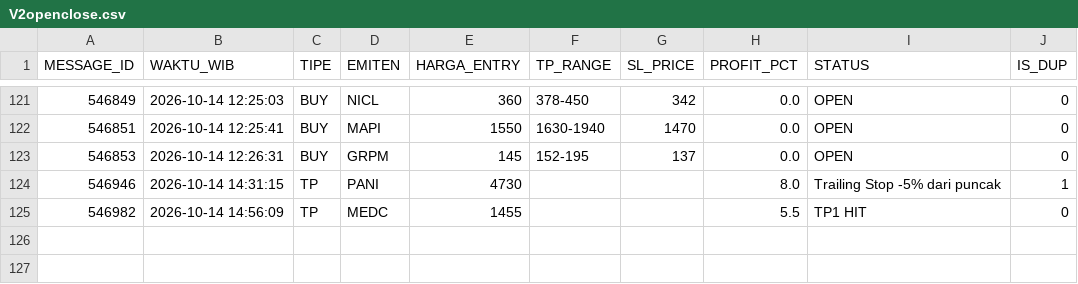
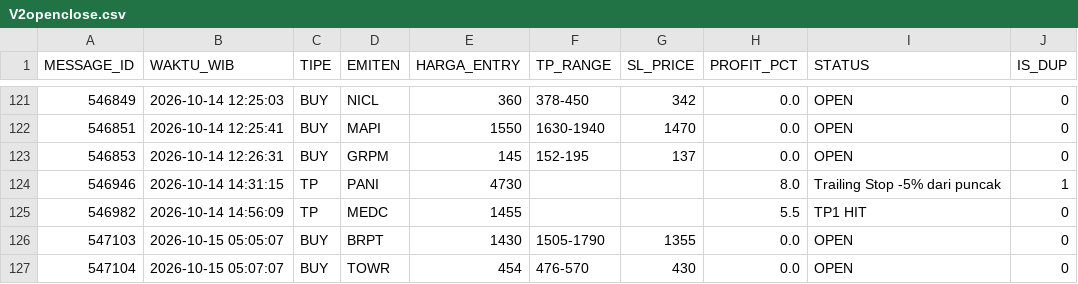
Before and after one commit to illusixTri/dashboard-rla, a CSV file: V2openclose.csv, drawn as a sheet; only a part is shown, gaps mark what is left out; the diff names each change by its address in the sheet, - before the commit and + after, or states it on an @@ line.

```diff
--- a/V2openclose.csv
+++ b/V2openclose.csv
+row 126: 547103 | 2026-10-15 05:05:07 | BUY | BRPT | 1430 | 1505-1790 | 1355 | 0.0 | OPEN | 0
+row 127: 547104 | 2026-10-15 05:07:07 | BUY | TOWR | 454 | 476-570 | 430 | 0.0 | OPEN | 0
```
Also changed, not shown: portofolio_web.csv.
